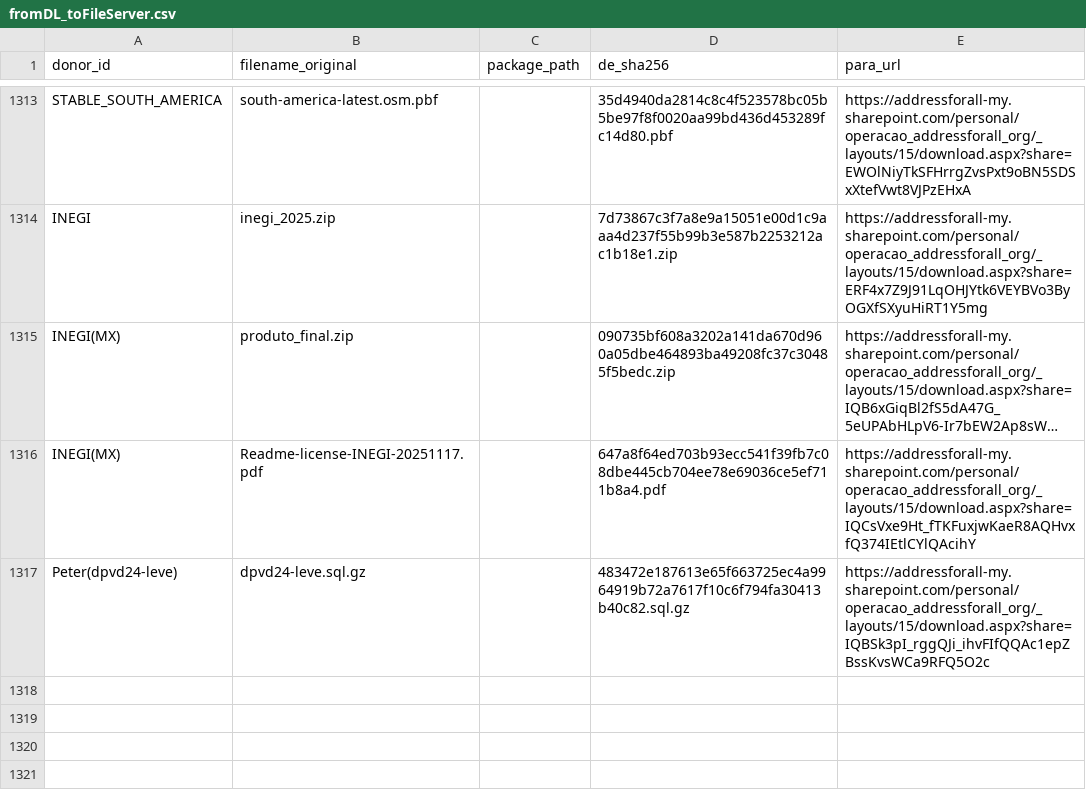
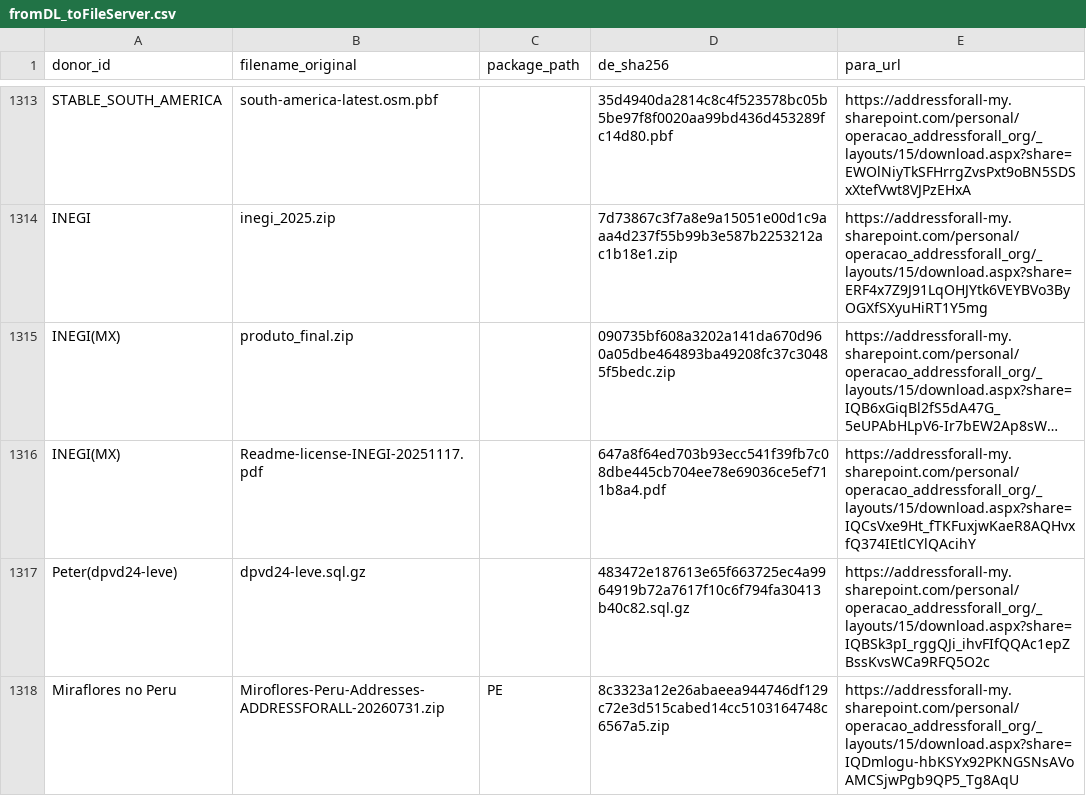
Before and after one commit to digital-guard/preserv, a CSV file: data/redirs/fromDL_toFileServer.csv, drawn as a sheet; only a part is shown, gaps mark what is left out; long unchanged cells end in ….

Commit message:
Add new entry for Miraflores no Peru

```diff
--- a/data/redirs/fromDL_toFileServer.csv
+++ b/data/redirs/fromDL_toFileServer.csv
@@ -1317 +1317,2 @@ INEGI(MX),Readme-license-INEGI-20251117.pdf,,647a8f64ed703b93ecc541f39fb7c08dbe4
 Peter(dpvd24-leve),dpvd24-leve.sql.gz,,483472e187613e65f663725ec4a9964919b72a7617f10c6f794fa30413b40c82.sql.gz,https://addressforall-my.sharepoint.com/personal/operacao_addressforall_org/_layouts/15/download.aspx?share=IQBSk3pI_rggQJi_ihvFIfQQAc1epZBssKvsWCa9RFQ5O2c
+Miraflores no Peru,Miroflores-Peru-Addresses-ADDRESSFORALL-20260731.zip,PE,8c3323a12e26abaeea944746df129c72e3d515cabed14cc5103164748c6567a5.zip,https://addressforall-my.sharepoint.com/personal/operacao_addressforall_org/_layouts/15/download.aspx?share=IQDmlogu-hbKSYx92PKNGSNsAVoAMCSjwPgb9QP5_Tg8AqU
```
